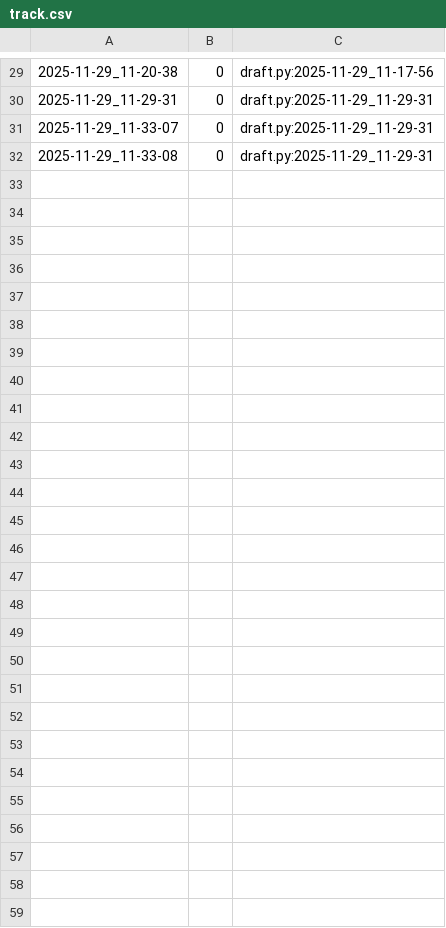
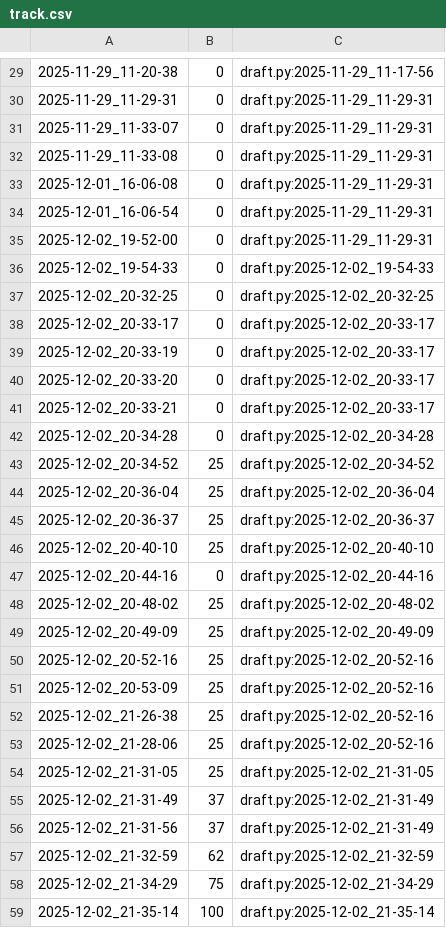
Before and after one commit to qxcode-course/poo-rc-bloco-d-kauatavaares, a CSV file: tasks/.tko/track/poo@agenda/track.csv, drawn as a sheet; only a part is shown, gaps mark what is left out; the diff names each change by its address in the sheet, - before the commit and + after, or states it on an @@ line.

Commit message:
agenda concluida

```diff
--- a/tasks/.tko/track/poo@agenda/track.csv
+++ b/tasks/.tko/track/poo@agenda/track.csv
+row 33: 2025-12-01_16-06-08 | 0 | draft.py:2025-11-29_11-29-31
+row 34: 2025-12-01_16-06-54 | 0 | draft.py:2025-11-29_11-29-31
+row 35: 2025-12-02_19-52-00 | 0 | draft.py:2025-11-29_11-29-31
+row 36: 2025-12-02_19-54-33 | 0 | draft.py:2025-12-02_19-54-33
+row 37: 2025-12-02_20-32-25 | 0 | draft.py:2025-12-02_20-32-25
+row 38: 2025-12-02_20-33-17 | 0 | draft.py:2025-12-02_20-33-17
+row 39: 2025-12-02_20-33-19 | 0 | draft.py:2025-12-02_20-33-17
+row 40: 2025-12-02_20-33-20 | 0 | draft.py:2025-12-02_20-33-17
+row 41: 2025-12-02_20-33-21 | 0 | draft.py:2025-12-02_20-33-17
+row 42: 2025-12-02_20-34-28 | 0 | draft.py:2025-12-02_20-34-28
+row 43: 2025-12-02_20-34-52 | 25 | draft.py:2025-12-02_20-34-52
+row 44: 2025-12-02_20-36-04 | 25 | draft.py:2025-12-02_20-36-04
+row 45: 2025-12-02_20-36-37 | 25 | draft.py:2025-12-02_20-36-37
+row 46: 2025-12-02_20-40-10 | 25 | draft.py:2025-12-02_20-40-10
+row 47: 2025-12-02_20-44-16 | 0 | draft.py:2025-12-02_20-44-16
+row 48: 2025-12-02_20-48-02 | 25 | draft.py:2025-12-02_20-48-02
+row 49: 2025-12-02_20-49-09 | 25 | draft.py:2025-12-02_20-49-09
+row 50: 2025-12-02_20-52-16 | 25 | draft.py:2025-12-02_20-52-16
+row 51: 2025-12-02_20-53-09 | 25 | draft.py:2025-12-02_20-52-16
+row 52: 2025-12-02_21-26-38 | 25 | draft.py:2025-12-02_20-52-16
+row 53: 2025-12-02_21-28-06 | 25 | draft.py:2025-12-02_20-52-16
+row 54: 2025-12-02_21-31-05 | 25 | draft.py:2025-12-02_21-31-05
+row 55: 2025-12-02_21-31-49 | 37 | draft.py:2025-12-02_21-31-49
+row 56: 2025-12-02_21-31-56 | 37 | draft.py:2025-12-02_21-31-49
+row 57: 2025-12-02_21-32-59 | 62 | draft.py:2025-12-02_21-32-59
+row 58: 2025-12-02_21-34-29 | 75 | draft.py:2025-12-02_21-34-29
+row 59: 2025-12-02_21-35-14 | 100 | draft.py:2025-12-02_21-35-14
```
Also changed, not shown: 6 other files.
